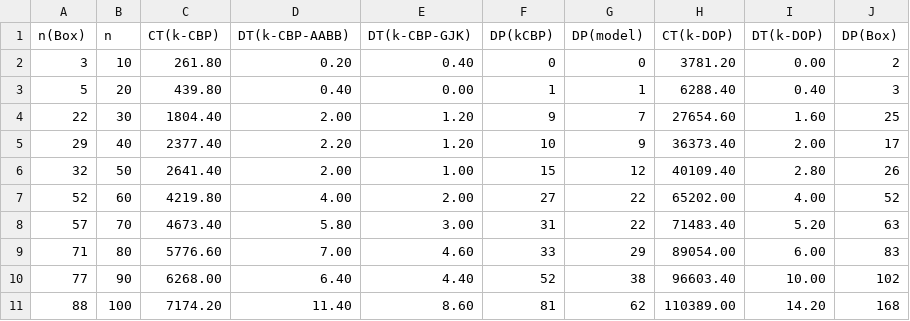
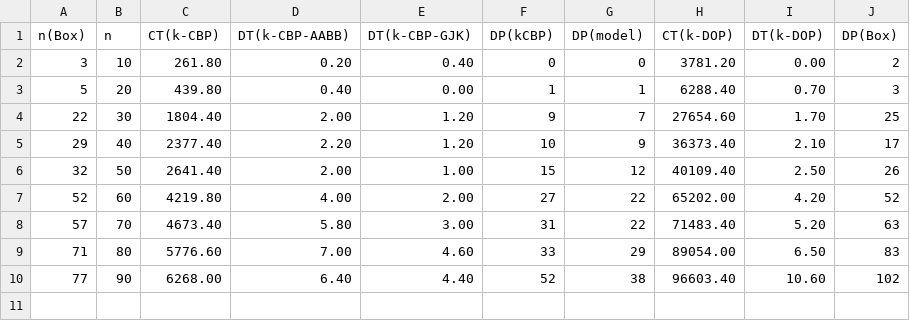
Before and after one commit to tl3shi/thuthesis, a CSV file: figures/experiments/staticcd.happybuddha.k24.csv, drawn as a sheet; the diff names each change by its address in the sheet, - before the commit and + after, or states it on an @@ line.

```diff
--- a/figures/experiments/staticcd.happybuddha.k24.csv
+++ b/figures/experiments/staticcd.happybuddha.k24.csv
-I3 (DT(k-DOP)): 0.40
+I3 (DT(k-DOP)): 0.70
-I4 (DT(k-DOP)): 1.60
+I4 (DT(k-DOP)): 1.70
-I5 (DT(k-DOP)): 2.00
+I5 (DT(k-DOP)): 2.10
-I6 (DT(k-DOP)): 2.80
+I6 (DT(k-DOP)): 2.50
-I7 (DT(k-DOP)): 4.00
+I7 (DT(k-DOP)): 4.20
-I9 (DT(k-DOP)): 6.00
+I9 (DT(k-DOP)): 6.50
-I10 (DT(k-DOP)): 10.00
+I10 (DT(k-DOP)): 10.60
-row 11: 88 | 100 | 7174.20 | 11.40 | 8.60 | 81 | 62 | 110389.00 | 14.20 | 168
```
Also changed, not shown: figures/experiments/staticcd.happyBuddha.k46.csv, 13 other files.
